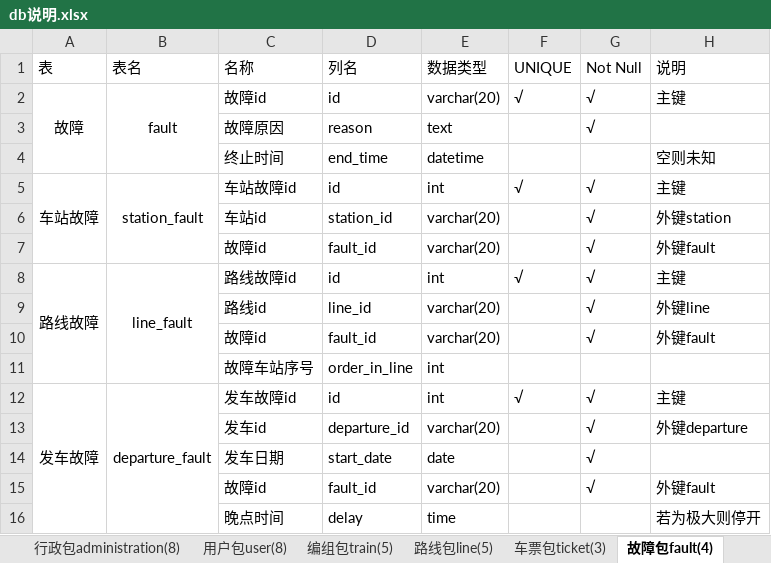
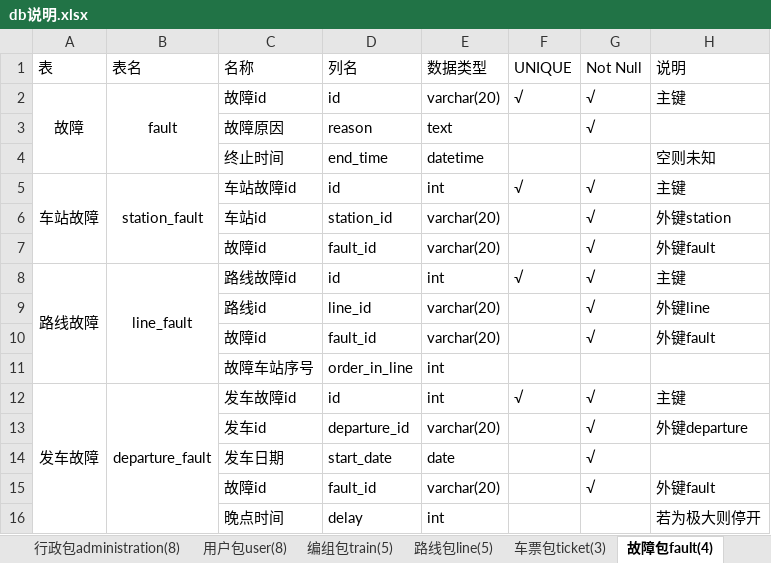
Before and after one commit to BoningZ/railway, an Excel workbook: teach-server/db说明.xlsx, sheet 故障包fault(4), drawn as a sheet; values as stored, in another font and other column widths than the file's, no borders; the diff names each change by its address in the sheet, - before the commit and + after, or states it on an @@ line.

```diff
--- a/teach-server/db说明.xlsx (sheet 故障包fault(4))
+++ b/teach-server/db说明.xlsx (sheet 故障包fault(4))
-E16 (数据类型): time
+E16 (数据类型): int
```
Also changed, not shown: sheet 路线包line(5), 37 other files.
